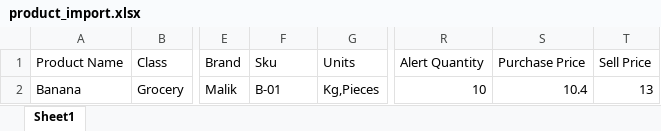
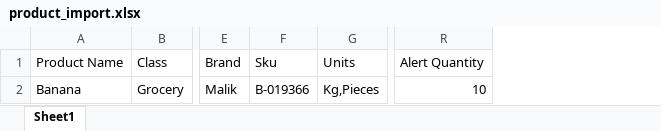
Before and after one commit to SherifShalaby-tech/pos-g, an Excel workbook: public/sample_files/product_import.xlsx, sheet Sheet1, drawn as a sheet; only a part is shown, gaps mark what is left out; values as stored, in another font and other column widths than the file's, no borders; the diff names each change by its address in the sheet, - before the commit and + after, or states it on an @@ line.

Commit message:
fix-importing-product-updates

```diff
--- a/public/sample_files/product_import.xlsx (sheet Sheet1)
+++ b/public/sample_files/product_import.xlsx (sheet Sheet1)
-column S (Purchase Price), row 2: 10.4
-column T (Sell Price), row 2: 13
-F2 (Sku): B-01
+F2 (Sku): B-019366
```
Also changed, not shown: 2 other files.
